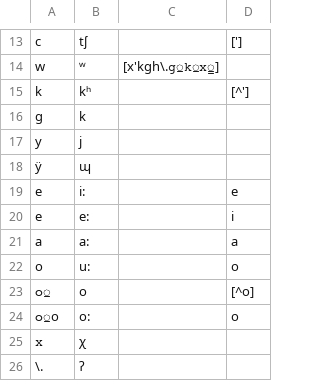
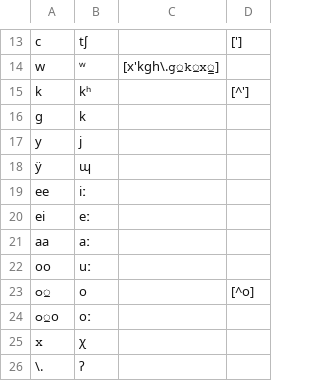
Before and after one commit to roedoejet/g2p, a CSV file: g2p/mappings/langs/tli/tli_to_ipa.csv, drawn as a sheet; only a part is shown, gaps mark what is left out; removed rows and columns are numbered as before the commit, all else as after; the diff names each change by its address in the sheet, - before the commit and + after, or states it on an @@ line.

Commit message:
fixed vowels, number of columns, length diacritic

```diff
--- a/g2p/mappings/langs/tli/tli_to_ipa.csv
+++ b/g2p/mappings/langs/tli/tli_to_ipa.csv
-row 19: e | i: |  | e
-row 20: e | e: |  | i
-row 21: a | a: |  | a
-row 22: o | u: |  | o
+row 19: ee | iː
+row 20: ei | eː
+row 21: aa | aː
+row 22: oo | uː
-B24: o:
+B24: oː
-D24: o
+D24: (empty)
```
